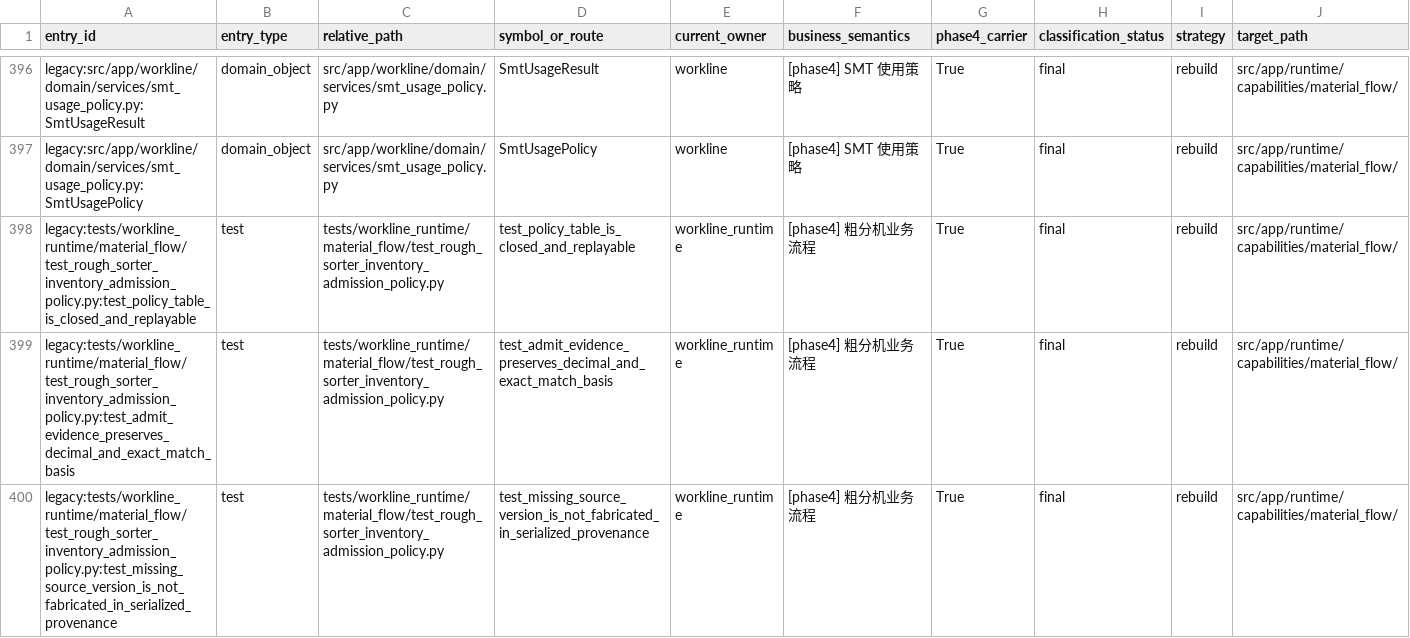
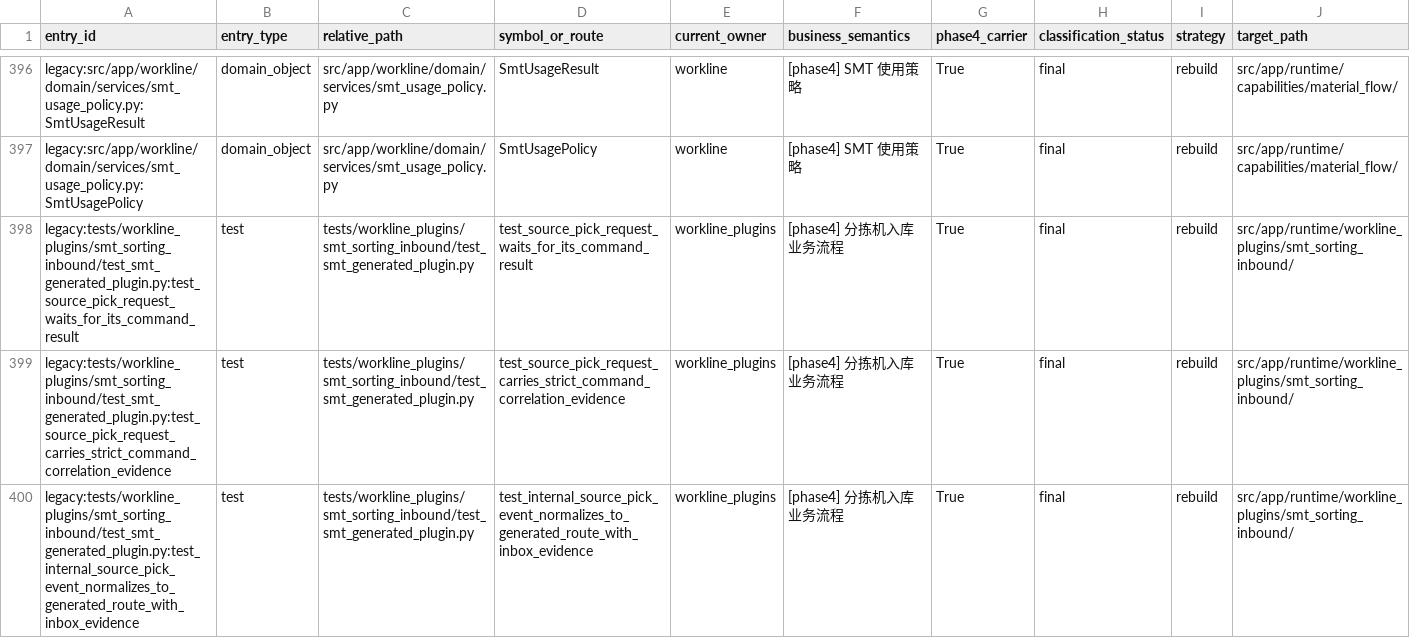
Before and after one commit to kaizhoumasha/wes_backend, a CSV file: docs/architecture/legacy-cleanup-matrix.csv, drawn as a sheet; only a part is shown, gaps mark what is left out; the shorter side is filled out with more unchanged rows; rows hold the shown columns only; the diff covers the shown part only; the diff names each change by its address in the sheet, - before the commit and + after, or states it on an @@ line.

Commit message:
fix(runtime): 完成 SMT PostgreSQL 闭环验收

```diff
--- a/docs/architecture/legacy-cleanup-matrix.csv
+++ b/docs/architecture/legacy-cleanup-matrix.csv
+row 398: legacy:tests/workline_plugins/smt_sorting_inbound/test_smt_generated_plugin.py:test_source_pick_request_waits_for_its_command_result | test | tests/workline_plugins/smt_sorting_inbound/test_smt_generated_plugin.py | test_source_pick_request_waits_for_its_command_result | workline_plugins | [phase4] 分拣机入库业务流程 | True | final | rebuild | src/app/runtime/workline_plugins/smt_sorting_inbound/
+row 399: legacy:tests/workline_plugins/smt_sorting_inbound/test_smt_generated_plugin.py:test_source_pick_request_carries_strict_command_correlation_evidence | test | tests/workline_plugins/smt_sorting_inbound/test_smt_generated_plugin.py | test_source_pick_request_carries_strict_command_correlation_evidence | workline_plugins | [phase4] 分拣机入库业务流程 | True | final | rebuild | src/app/runtime/workline_plugins/smt_sorting_inbound/
+row 400: legacy:tests/workline_plugins/smt_sorting_inbound/test_smt_generated_plugin.py:test_internal_source_pick_event_normalizes_to_generated_route_with_inbox_evidence | test | tests/workline_plugins/smt_sorting_inbound/test_smt_generated_plugin.py | test_internal_source_pick_event_normalizes_to_generated_route_with_inbox_evidence | workline_plugins | [phase4] 分拣机入库业务流程 | True | final | rebuild | src/app/runtime/workline_plugins/smt_sorting_inbound/
```
Also changed, not shown: 8 added rows elsewhere in this file, 17 other files.
